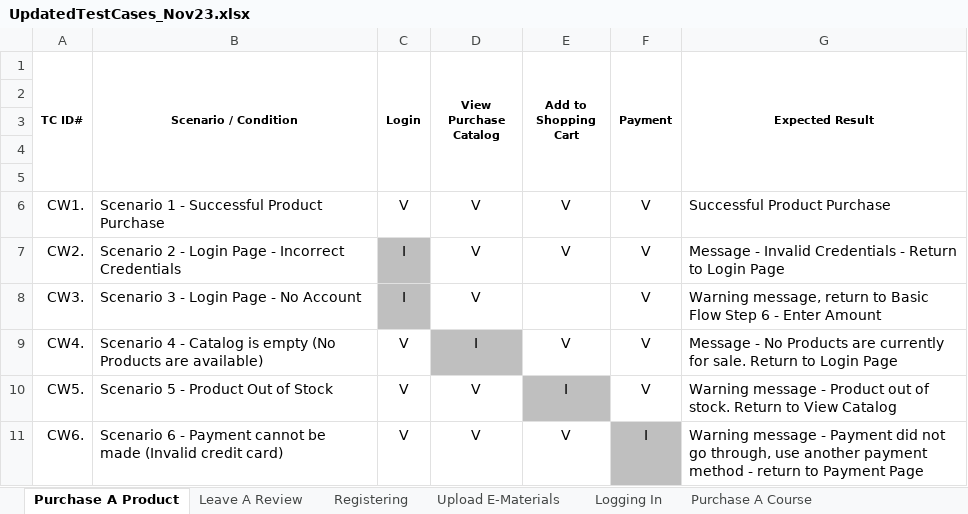
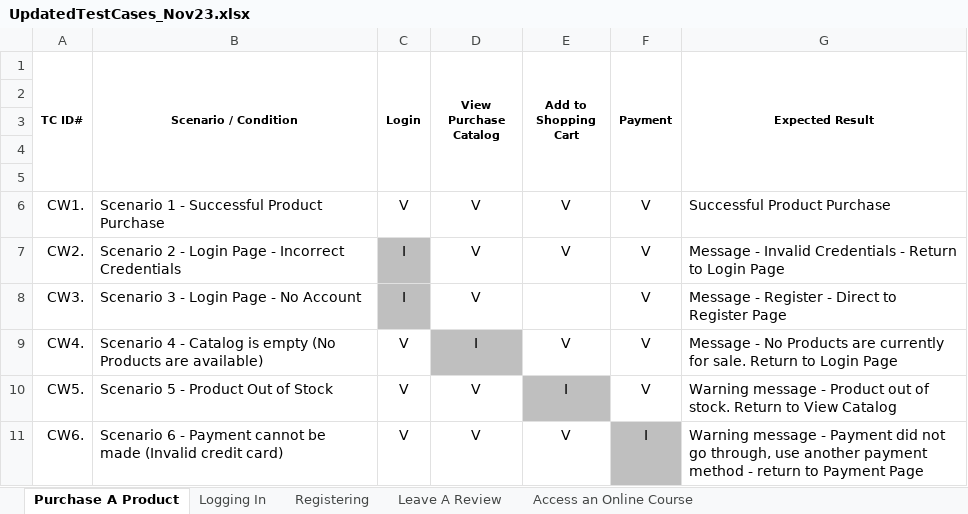
Before and after one commit to sarychuk/MIS418GroupProject, an Excel workbook: UpdatedTestCases_Nov23.xlsx, sheet Purchase A Product, drawn as a sheet; values as stored, in another font and other column widths than the file's, no borders; the diff names each change by its address in the sheet, - before the commit and + after, or states it on an @@ line.

```diff
--- a/UpdatedTestCases_Nov23.xlsx (sheet Purchase A Product)
+++ b/UpdatedTestCases_Nov23.xlsx (sheet Purchase A Product)
-sheet tab: Purchase A Course
+sheet tab: Access an Online Course
-sheet tab: Upload E-Materials
@@ sheet tab order changed: Purchase A Product | Logging In | Registering | Leave A Review | Access an Online Course @@
-G8 (Expected Result): Warning message, return to Basic Flow Step 6 - Enter Amount
+G8 (Expected Result): Message - Register - Direct to Register Page
```
Also changed, not shown: sheet Access an Online Course, sheet Leave A Review, 1 other file.
